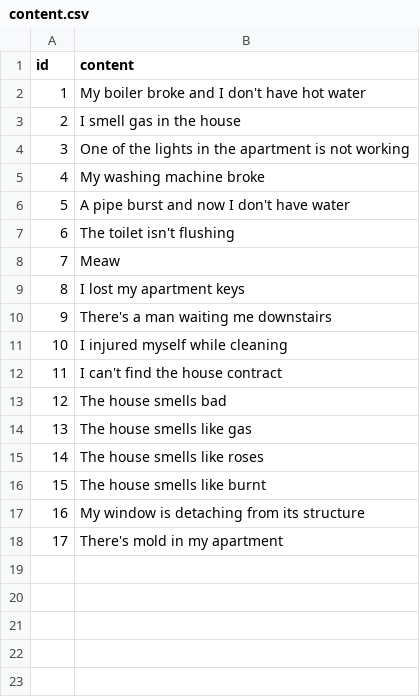
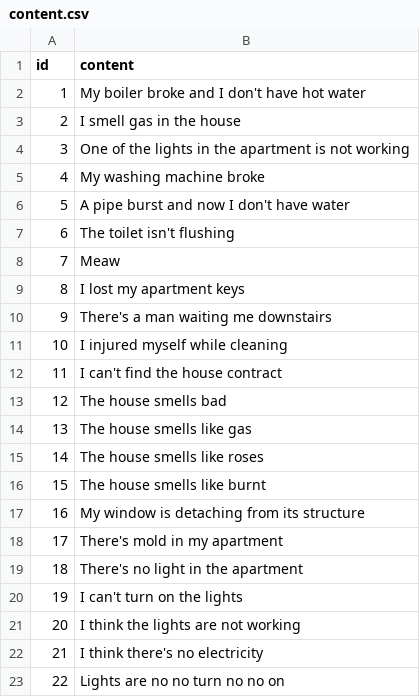
Before and after one commit to bsye/git-ops, a CSV file: content.csv, drawn as a sheet; the diff names each change by its address in the sheet, - before the commit and + after, or states it on an @@ line.

Commit message:
Update content.csv

```diff
--- a/content.csv
+++ b/content.csv
+row 19: 18 | There's no light in the apartment
+row 20: 19 | I can't turn on the lights
+row 21: 20 | I think the lights are not working
+row 22: 21 | I think there's no electricity
+row 23: 22 | Lights are no no turn no no on
```
